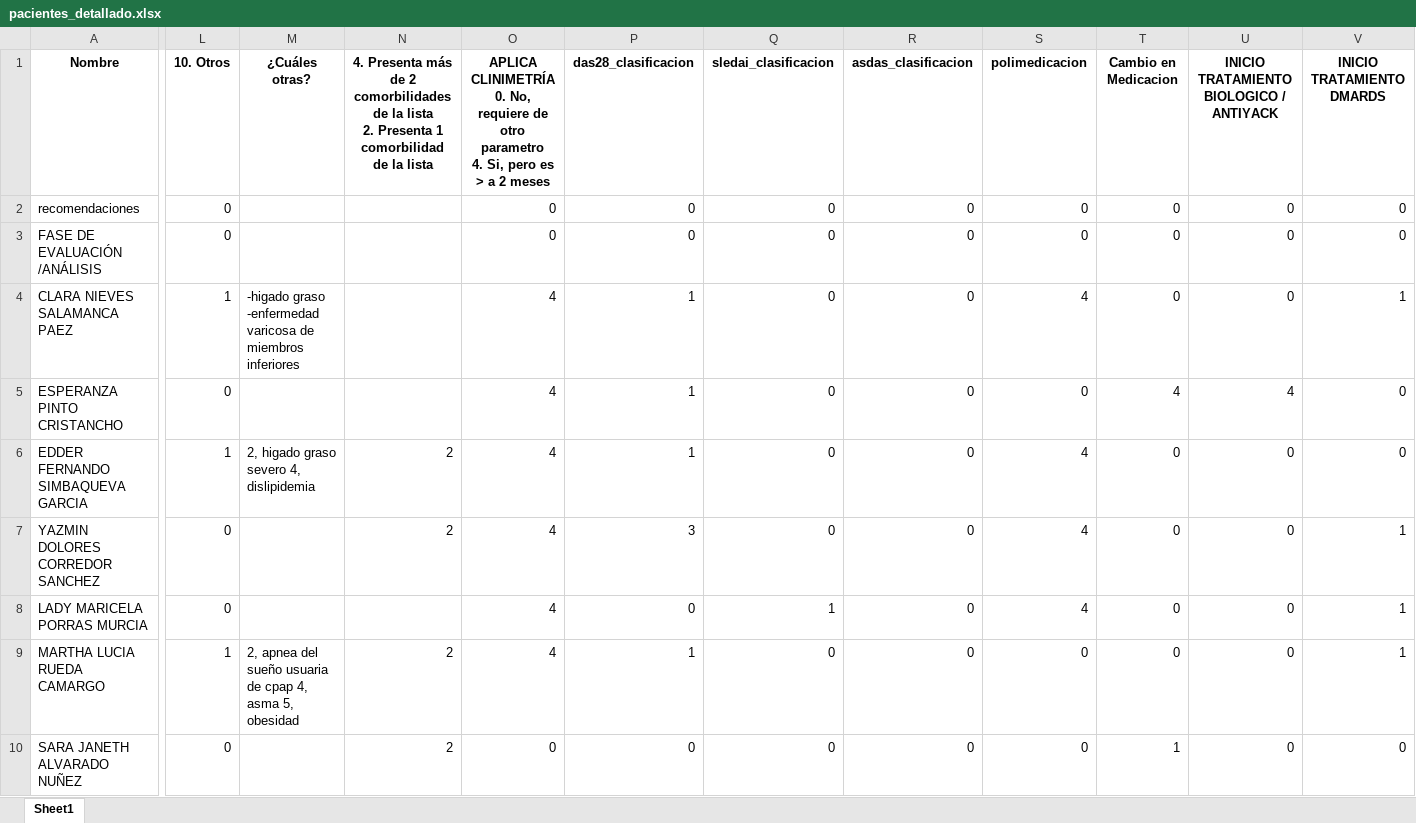
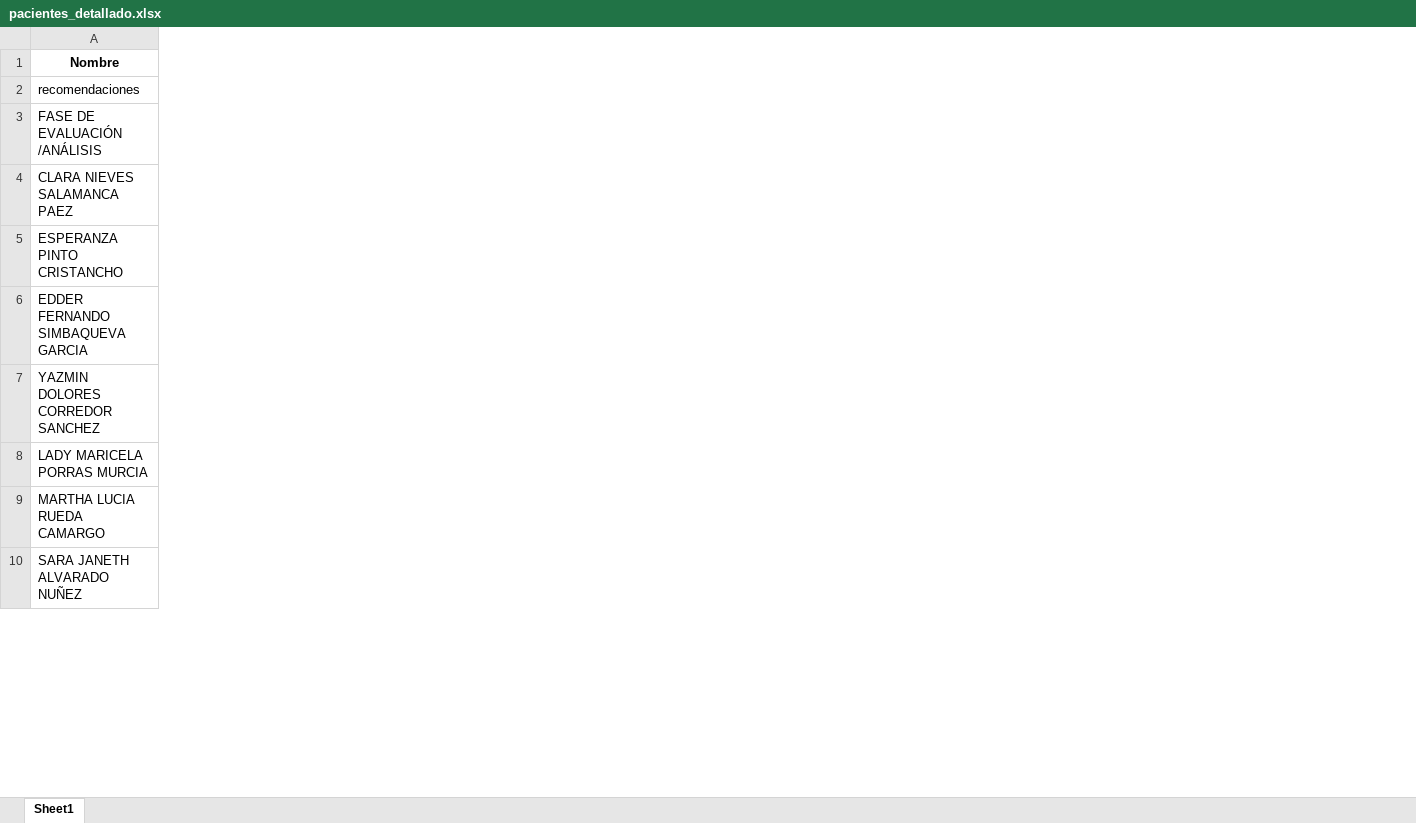
Before and after one commit to hasturseven/proyectoKayre, an Excel workbook: dataset/pacientes_detallado.xlsx, sheet Sheet1, drawn as a sheet; only a part is shown, gaps mark what is left out; values as stored, in another font and other column widths than the file's, no borders; ↵ is a line break in a cell; the diff covers the shown part only; the diff names each change by its address in the sheet, - before the commit and + after, or states it on an @@ line.

```diff
--- a/dataset/pacientes_detallado.xlsx (sheet Sheet1)
+++ b/dataset/pacientes_detallado.xlsx (sheet Sheet1)
-column L (10. Otros), rows 2-10: 0 | 0 | 1 | 0 | 1 | 0 | 0 | 1 | 0
-column M (¿Cuáles otras?), rows 4-9: -higado graso -enfermedad varicosa de miembros inferiores |  | 2, higado graso severo 4, dislipidemia |  |  | 2, apnea del sueño usuaria de cpap 4, asma 5, obesidad
-column N, rows 1-10: 4. Presenta más de 2 comorbilidades de la lista ↵ 2. Presenta 1 comorbilidad de la lista |  |  |  |  | 2 | 2 |  | 2 | 2
-column O, rows 1-10: APLICA CLINIMETRÍA ↵ 0. No, requiere de otro parametro ↵ 4. Si, pero es > a 2 meses | 0 | 0 | 4 | 4 | 4 | 4 | 4 | 4 | 0
-column P (das28_clasificacion), rows 2-10: 0 | 0 | 1 | 1 | 1 | 3 | 0 | 1 | 0
-column Q (sledai_clasificacion), rows 2-10: 0 | 0 | 0 | 0 | 0 | 0 | 1 | 0 | 0
-column R (asdas_clasificacion), rows 2-10: all 0
-column S (polimedicacion), rows 2-10: 0 | 0 | 4 | 0 | 4 | 4 | 4 | 0 | 0
-column T (Cambio en Medicacion), rows 2-10: 0 | 0 | 0 | 4 | 0 | 0 | 0 | 0 | 1
-column U, rows 1-10: INICIO TRATAMIENTO BIOLOGICO / ANTIYACK | 0 | 0 | 0 | 4 | 0 | 0 | 0 | 0 | 0
-column V (INICIO TRATAMIENTO DMARDS), rows 2-10: 0 | 0 | 1 | 0 | 0 | 1 | 1 | 1 | 0
```
Also changed, not shown: 40 removed columns elsewhere in this sheet, 1 other file.
